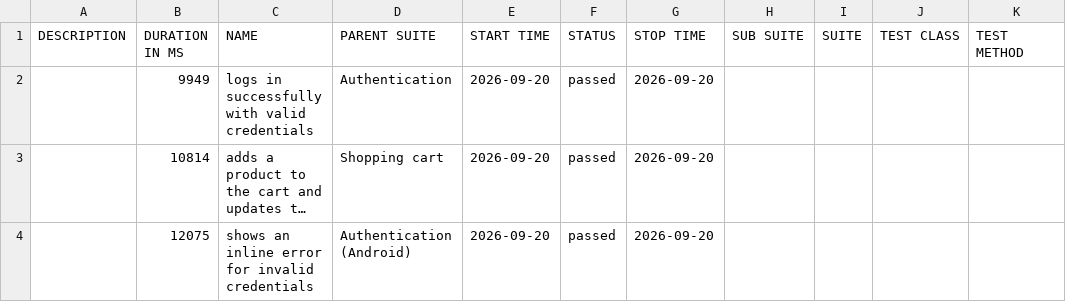
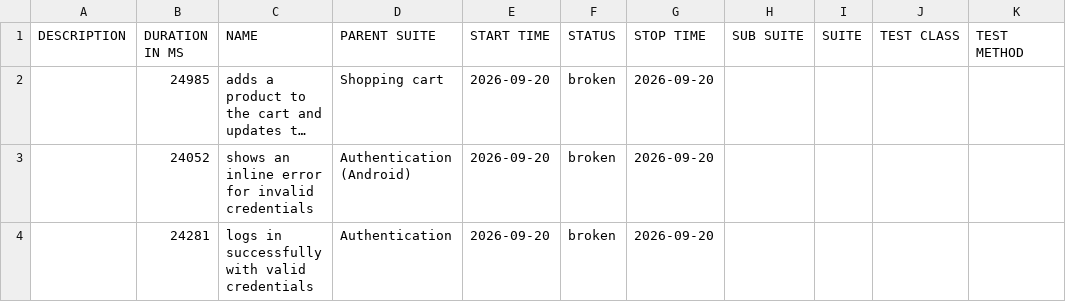
Before and after one commit to DiegoVill15/Mobile-Tests-Simulator, a CSV file: android/data/suites.csv, drawn as a sheet; long unchanged cells end in …; removed rows and columns are numbered as before the commit, all else as after; the diff names each change by its address in the sheet, - before the commit and + after, or states it on an @@ line.

```diff
--- a/android/data/suites.csv
+++ b/android/data/suites.csv
-row 2:  | 9949 | logs in successfully with valid credentials | Authentication | 2026-09-20 | passed | 2026-09-20
-B2 (DURATION IN MS): 10814
+B2 (DURATION IN MS): 24985
-F2:F3 (STATUS): passed
+F2:F3 (STATUS): broken
-B3 (DURATION IN MS): 12075
+B3 (DURATION IN MS): 24052
+row 4:  | 24281 | logs in successfully with valid credentials | Authentication | 2026-09-20 | broken | 2026-09-20
```
Also changed, not shown: 29 other files.
